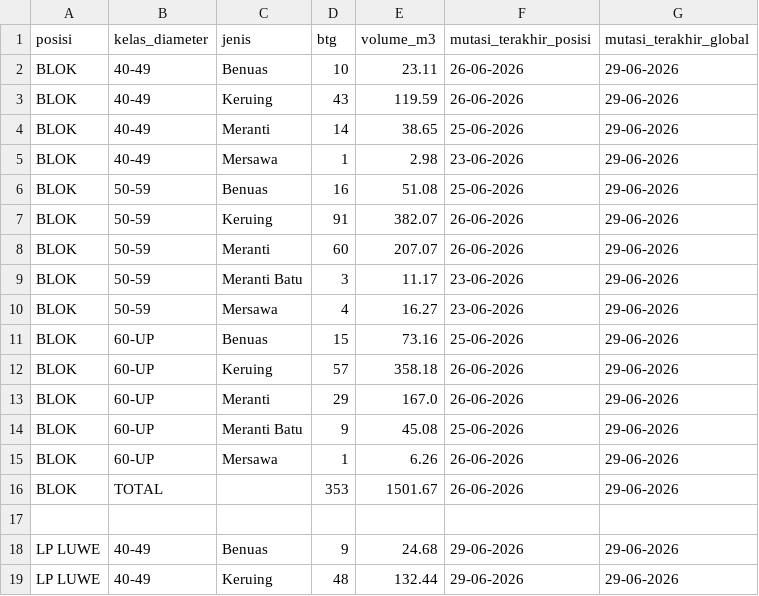
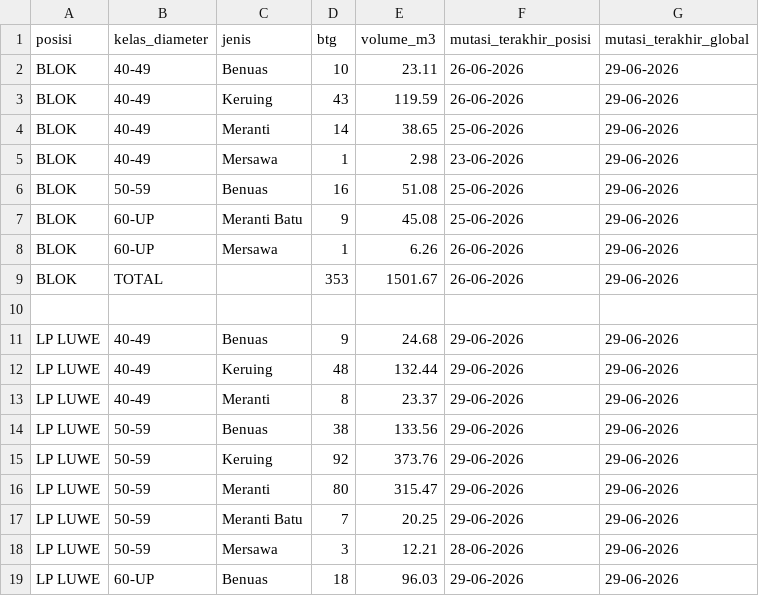
Before and after one commit to duniandis/data_apk, a CSV file: stock.csv, drawn as a sheet; only a part is shown; the shorter side is filled out with more unchanged rows; the diff names each change by its address in the sheet, - before the commit and + after, or states it on an @@ line.

Commit message:
Update stock.csv

```diff
--- a/stock.csv
+++ b/stock.csv
-row 7: BLOK | 50-59 | Keruing | 91 | 382.07 | 26-06-2026 | 29-06-2026
-row 8: BLOK | 50-59 | Meranti | 60 | 207.07 | 26-06-2026 | 29-06-2026
-row 9: BLOK | 50-59 | Meranti Batu | 3 | 11.17 | 23-06-2026 | 29-06-2026
-row 10: BLOK | 50-59 | Mersawa | 4 | 16.27 | 23-06-2026 | 29-06-2026
-row 11: BLOK | 60-UP | Benuas | 15 | 73.16 | 25-06-2026 | 29-06-2026
-row 12: BLOK | 60-UP | Keruing | 57 | 358.18 | 26-06-2026 | 29-06-2026
-row 13: BLOK | 60-UP | Meranti | 29 | 167.0 | 26-06-2026 | 29-06-2026
```
